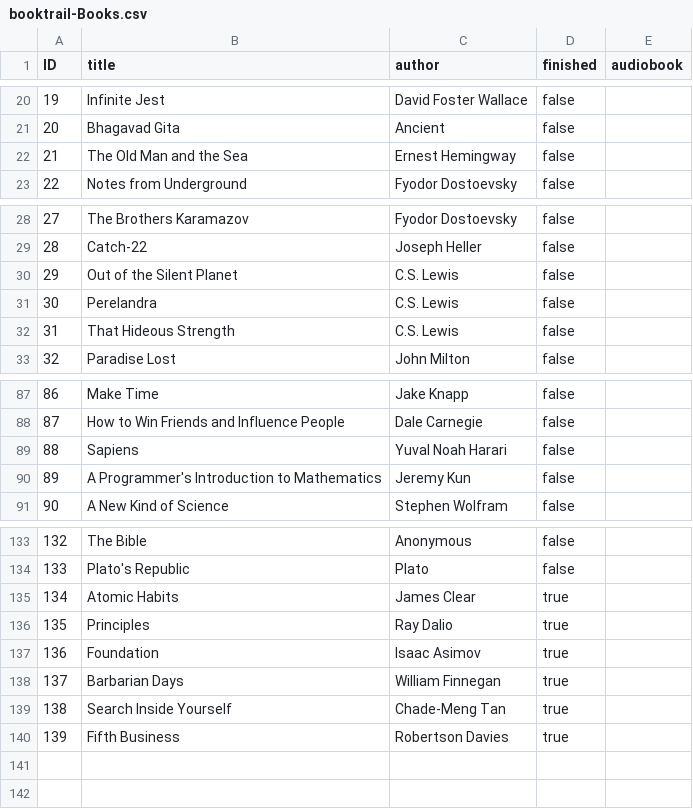
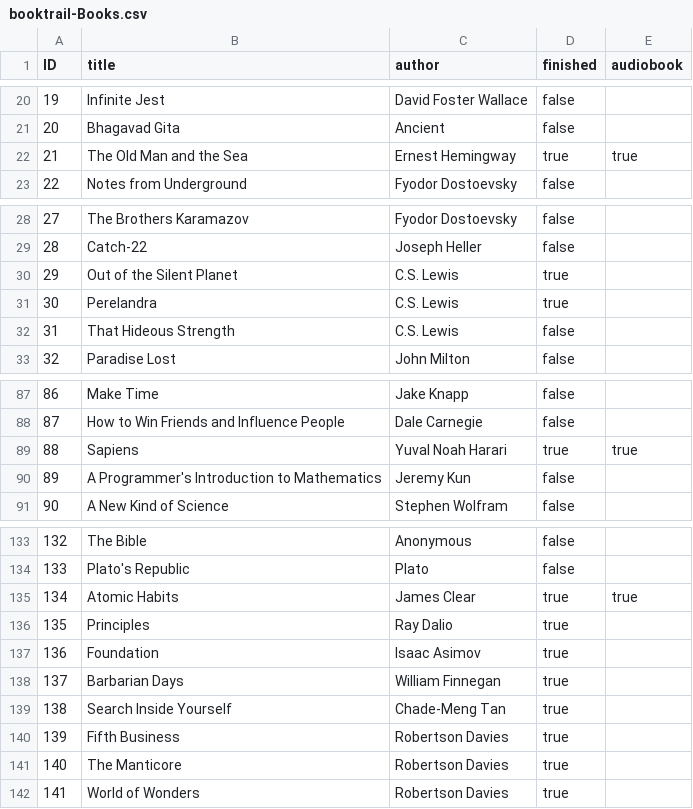
Before and after one commit to tomba07/booktrail, a CSV file: db/data/booktrail-Books.csv, drawn as a sheet; only a part is shown, gaps mark what is left out.

Commit message:
Adjust Data

```diff
--- a/db/data/booktrail-Books.csv
+++ b/db/data/booktrail-Books.csv
@@ -21,3 +21,3 @@ ID,title,author,finished,audiobook
 20,Bhagavad Gita,Ancient,false
-21,The Old Man and the Sea,Ernest Hemingway,false
+21,The Old Man and the Sea,Ernest Hemingway,true,true
 22,Notes from Underground,Fyodor Dostoevsky,false
@@ -29,4 +29,4 @@ ID,title,author,finished,audiobook
 28,Catch-22,Joseph Heller,false
-29,Out of the Silent Planet,C.S. Lewis,false
-30,Perelandra,C.S. Lewis,false
+29,Out of the Silent Planet,C.S. Lewis,true
+30,Perelandra,C.S. Lewis,true
 31,That Hideous Strength,C.S. Lewis,false
@@ -88,3 +88,3 @@ ID,title,author,finished,audiobook
 87,How to Win Friends and Influence People,Dale Carnegie,false
-88,Sapiens,Yuval Noah Harari,false
+88,Sapiens,Yuval Noah Harari,true,true
 89,A Programmer's Introduction to Mathematics,Jeremy Kun,false
@@ -134,3 +134,3 @@ ID,title,author,finished,audiobook
 133,Plato's Republic,Plato,false
-134,Atomic Habits,James Clear,true
+134,Atomic Habits,James Clear,true,true
 135,Principles,Ray Dalio,true
@@ -140 +140,3 @@ ID,title,author,finished,audiobook
 139,Fifth Business,Robertson Davies,true
+140,The Manticore,Robertson Davies,true
+141,World of Wonders,Robertson Davies,true
```
